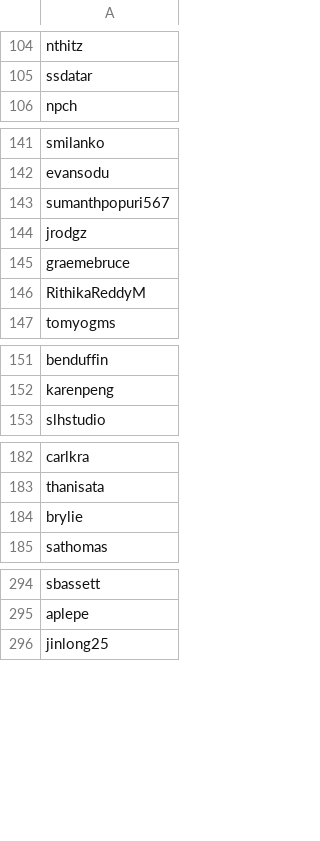
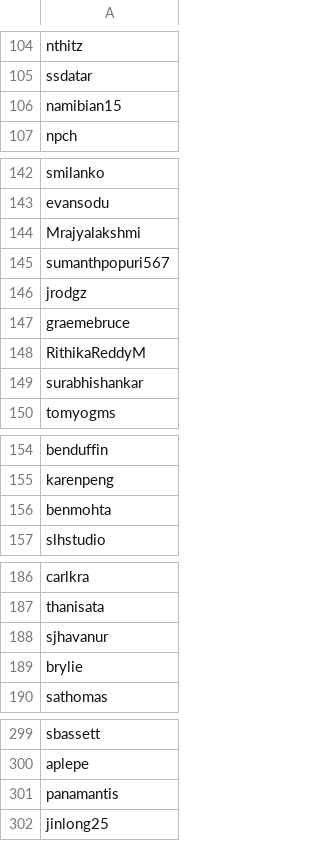
Before and after one commit to enjalot/blockbuilder-search-index, a CSV file: data/users-combined.csv, drawn as a sheet; only a part is shown, gaps mark what is left out; the diff covers the shown part only.

```diff
--- a/data/users-combined.csv
+++ b/data/users-combined.csv
@@ -105,2 +105,3 @@ nthitz
 ssdatar
+namibian15
 npch
@@ -142,2 +143,3 @@ smilanko
 evansodu
+Mrajyalakshmi
 sumanthpopuri567
@@ -146,2 +148,3 @@ graemebruce
 RithikaReddyM
+surabhishankar
 tomyogms
@@ -152,2 +155,3 @@ benduffin
 karenpeng
+benmohta
 slhstudio
@@ -183,2 +187,3 @@ carlkra
 thanisata
+sjhavanur
 brylie
@@ -295,2 +300,3 @@ sbassett
 aplepe
+panamantis
 jinlong25
```
Also changed, not shown: 3 added rows elsewhere in this file, data/usables.csv, 3 other files.
